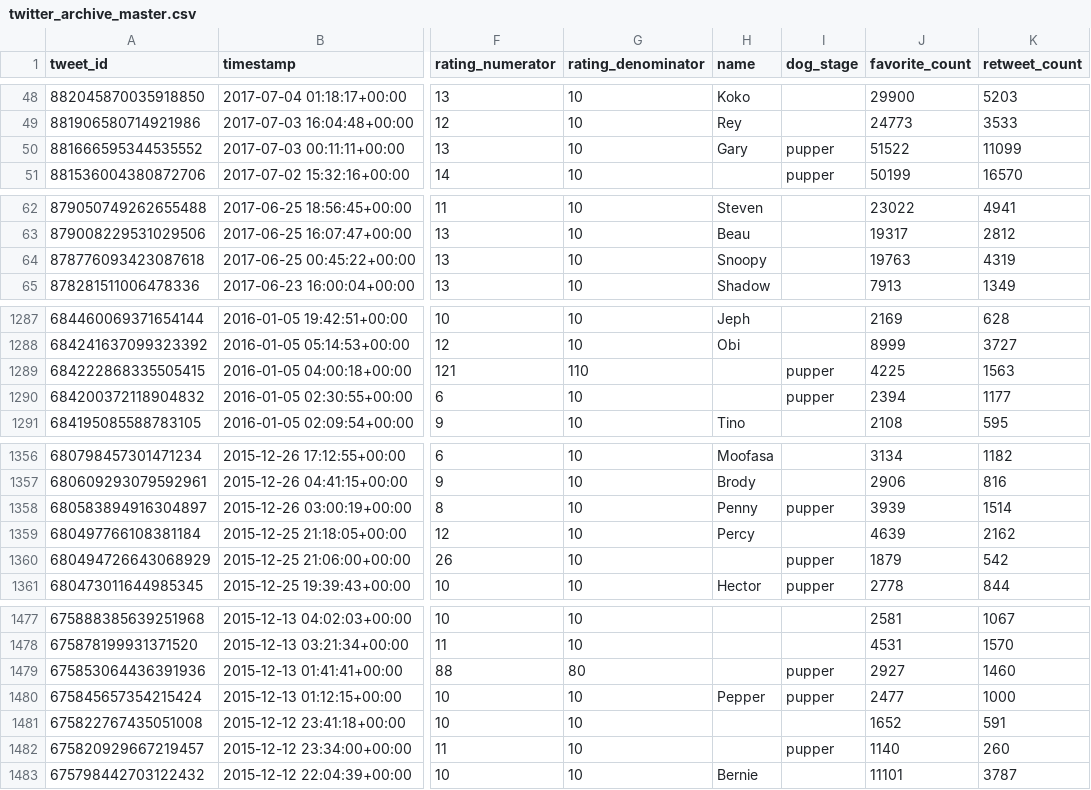
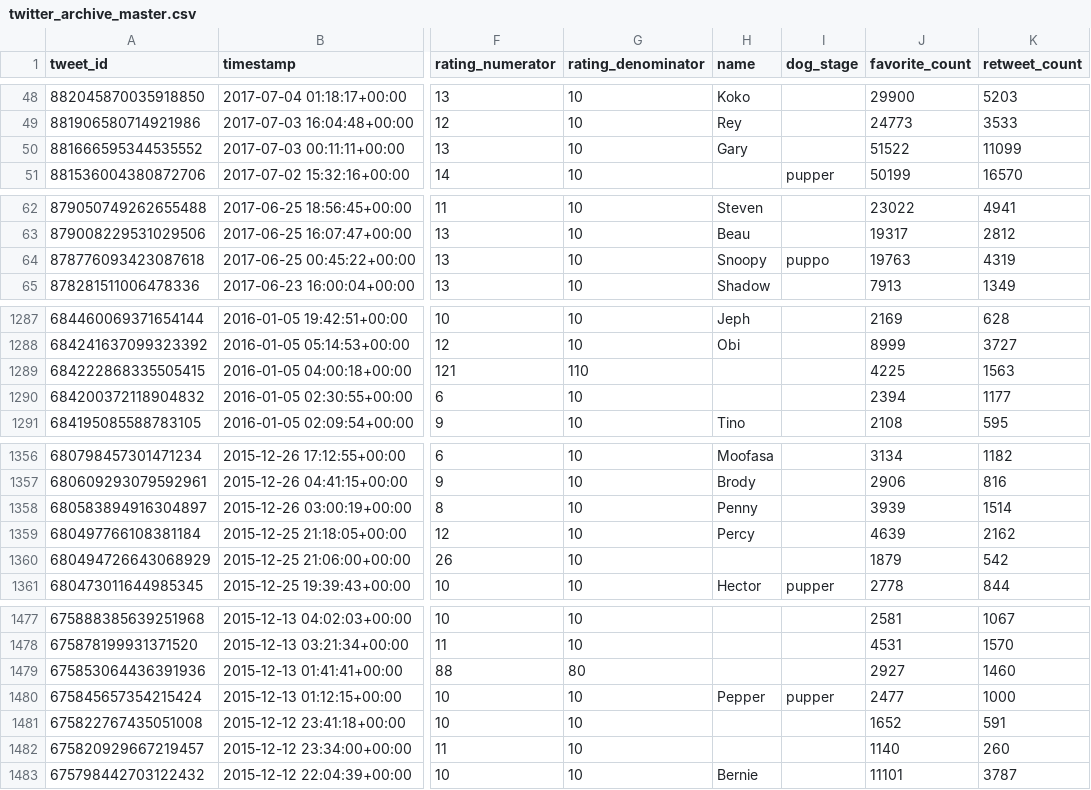
Before and after one commit to Ojay-dev/Udacity-Project---Wrangle-and-Analyze-Data, a CSV file: twitter_archive_master.csv, drawn as a sheet; only a part is shown, gaps mark what is left out; the diff covers the shown part only; the diff names each change by its address in the sheet, - before the commit and + after, or states it on an @@ line.

```diff
--- a/twitter_archive_master.csv
+++ b/twitter_archive_master.csv
-I50 (dog_stage): pupper
+I50 (dog_stage): (empty)
-I64 (dog_stage): (empty)
+I64 (dog_stage): puppo
-I1289:I1290 (dog_stage): pupper
+I1289:I1290 (dog_stage): (empty)
-I1358 (dog_stage): pupper
+I1358 (dog_stage): (empty)
-I1360 (dog_stage): pupper
+I1360 (dog_stage): (empty)
-I1479 (dog_stage): pupper
+I1479 (dog_stage): (empty)
-I1482 (dog_stage): pupper
+I1482 (dog_stage): (empty)
```
Also changed, not shown: 50 edited cells elsewhere in this file, 1 other file.
